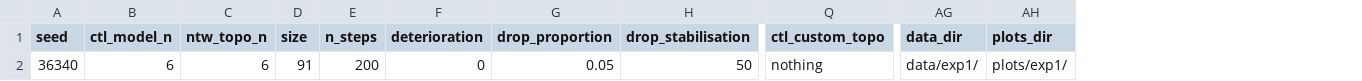
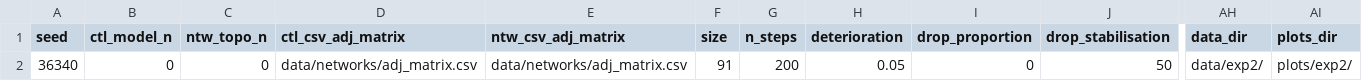
Before and after one commit to mperhez/NAssets.jl, a CSV file: examples/configs/configs.csv, drawn as a sheet; only a part is shown, gaps mark what is left out; removed rows and columns are numbered as before the commit, all else as after; the diff names each change by its address in the sheet, - before the commit and + after, or states it on an @@ line.

Commit message:
support to topo from csv file

```diff
--- a/examples/configs/configs.csv
+++ b/examples/configs/configs.csv
+column D (ctl_csv_adj_matrix), row 2: data/networks/adj_matrix.csv
+column E (ntw_csv_adj_matrix), row 2: data/networks/adj_matrix.csv
-column Q (ctl_custom_topo), row 2: nothing
-B2 (ctl_model_n): 6
+B2 (ctl_model_n): 0
-C2 (ntw_topo_n): 6
+C2 (ntw_topo_n): 0
-H2 (deterioration): 0
+H2 (deterioration): 0.05
-I2 (drop_proportion): 0.05
+I2 (drop_proportion): 0
-AH2 (data_dir): data/exp1/
+AH2 (data_dir): data/exp2/
-AI2 (plots_dir): plots/exp1/
+AI2 (plots_dir): plots/exp2/
```
Also changed, not shown: 4 other files.
